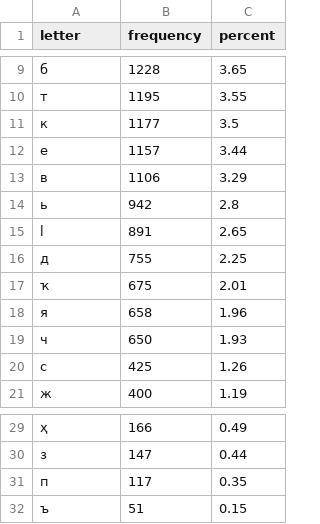
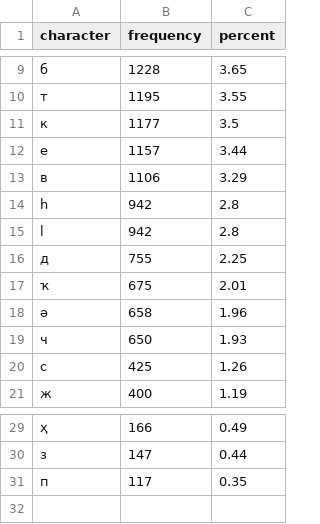
Before and after one commit to Agisight/rf-keyboard-corpora, a CSV file: data/xdq/urssivar/frequencies/xdq_monocorpus_freq.csv, drawn as a sheet; only a part is shown, gaps mark what is left out; the diff names each change by its address in the sheet, - before the commit and + after, or states it on an @@ line.

```diff
--- a/data/xdq/urssivar/frequencies/xdq_monocorpus_freq.csv
+++ b/data/xdq/urssivar/frequencies/xdq_monocorpus_freq.csv
-A1: letter
+A1: character
-A14 (character): ь
+A14 (character): һ
-B15 (frequency): 891
+B15 (frequency): 942
-C15 (percent): 2.65
+C15 (percent): 2.8
-A18 (character): я
+A18 (character): ә
-row 32: ъ | 51 | 0.15
```
Also changed, not shown: 8 other files.
